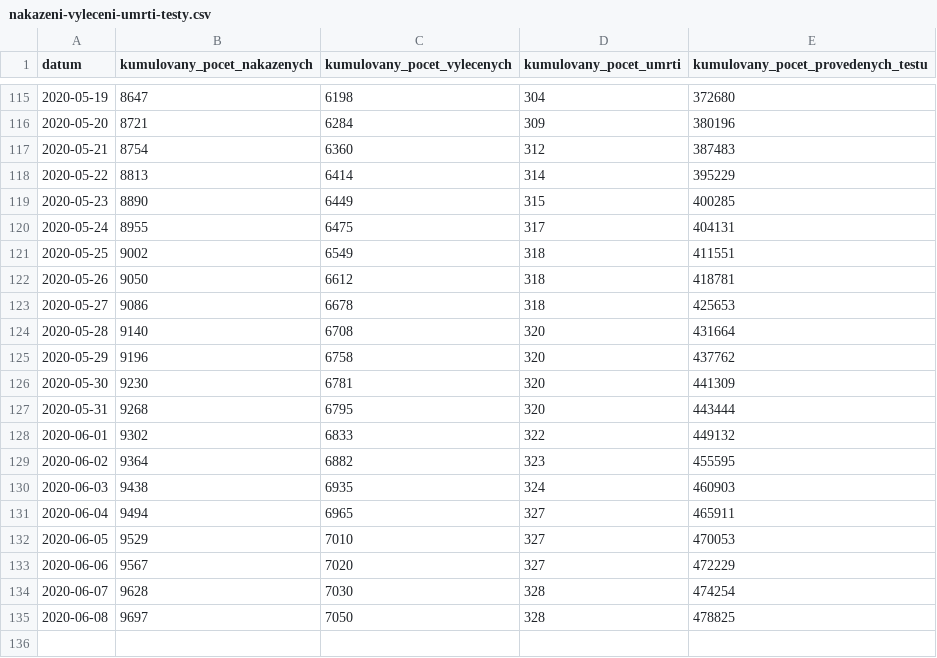
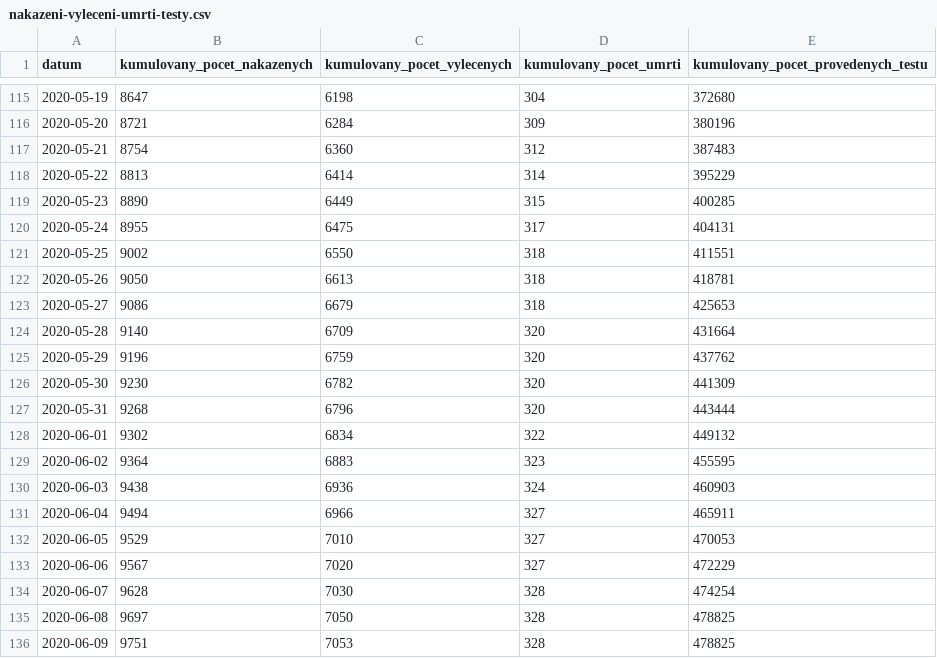
Before and after one commit to maxkotz17/covid19-eu-data, a CSV file: cache/daily/cz/api/api/v1/covid-19/nakazeni-vyleceni-umrti-testy.csv, drawn as a sheet; only a part is shown, gaps mark what is left out.

```diff
--- a/cache/daily/cz/api/api/v1/covid-19/nakazeni-vyleceni-umrti-testy.csv
+++ b/cache/daily/cz/api/api/v1/covid-19/nakazeni-vyleceni-umrti-testy.csv
@@ -120,13 +120,13 @@
 2020-05-24,8955,6475,317,404131
-2020-05-25,9002,6549,318,411551
-2020-05-26,9050,6612,318,418781
-2020-05-27,9086,6678,318,425653
-2020-05-28,9140,6708,320,431664
-2020-05-29,9196,6758,320,437762
-2020-05-30,9230,6781,320,441309
-2020-05-31,9268,6795,320,443444
-2020-06-01,9302,6833,322,449132
-2020-06-02,9364,6882,323,455595
-2020-06-03,9438,6935,324,460903
-2020-06-04,9494,6965,327,465911
+2020-05-25,9002,6550,318,411551
+2020-05-26,9050,6613,318,418781
+2020-05-27,9086,6679,318,425653
+2020-05-28,9140,6709,320,431664
+2020-05-29,9196,6759,320,437762
+2020-05-30,9230,6782,320,441309
+2020-05-31,9268,6796,320,443444
+2020-06-01,9302,6834,322,449132
+2020-06-02,9364,6883,323,455595
+2020-06-03,9438,6936,324,460903
+2020-06-04,9494,6966,327,465911
 2020-06-05,9529,7010,327,470053
@@ -135 +135,2 @@
 2020-06-08,9697,7050,328,478825
+2020-06-09,9751,7053,328,478825
```
Also changed, not shown: cache/daily/cz/api/api/v1/covid-19/nakaza.csv, cache/daily/cz/api/api/v1/covid-19/osoby.csv, 11 other files.
